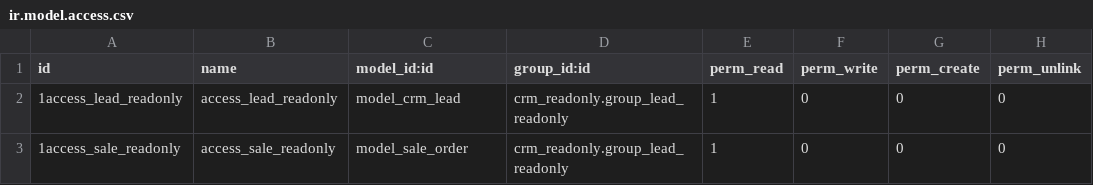
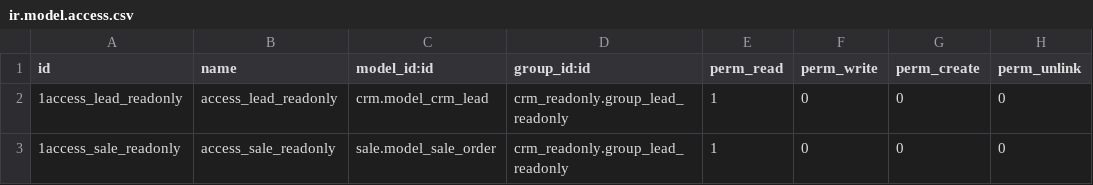
Before and after one commit to NCS-75/odoo-installer, a CSV file: crm_readonly/security/ir.model.access.csv, drawn as a sheet.

Commit message:
[UPD] crm_readonly

```diff
--- a/crm_readonly/security/ir.model.access.csv
+++ b/crm_readonly/security/ir.model.access.csv
@@ -1,3 +1,3 @@
 id,name,model_id:id,group_id:id,perm_read,perm_write,perm_create,perm_unlink
-1access_lead_readonly,access_lead_readonly,model_crm_lead,crm_readonly.group_lead_readonly,1,0,0,0
-1access_sale_readonly,access_sale_readonly,model_sale_order,crm_readonly.group_lead_readonly,1,0,0,0
+1access_lead_readonly,access_lead_readonly,crm.model_crm_lead,crm_readonly.group_lead_readonly,1,0,0,0
+1access_sale_readonly,access_sale_readonly,sale.model_sale_order,crm_readonly.group_lead_readonly,1,0,0,0
```
Also changed, not shown: 3 other files.
